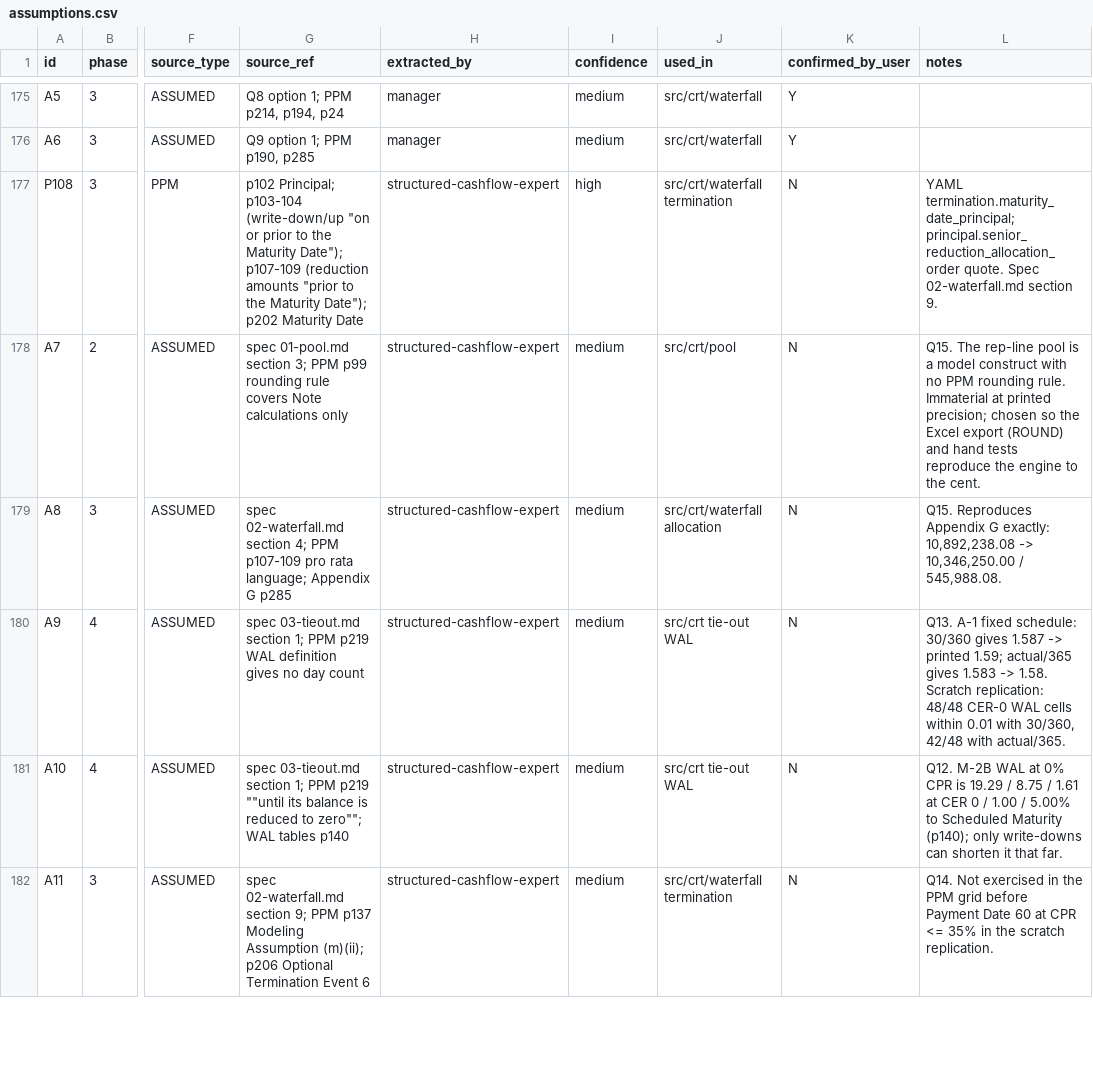
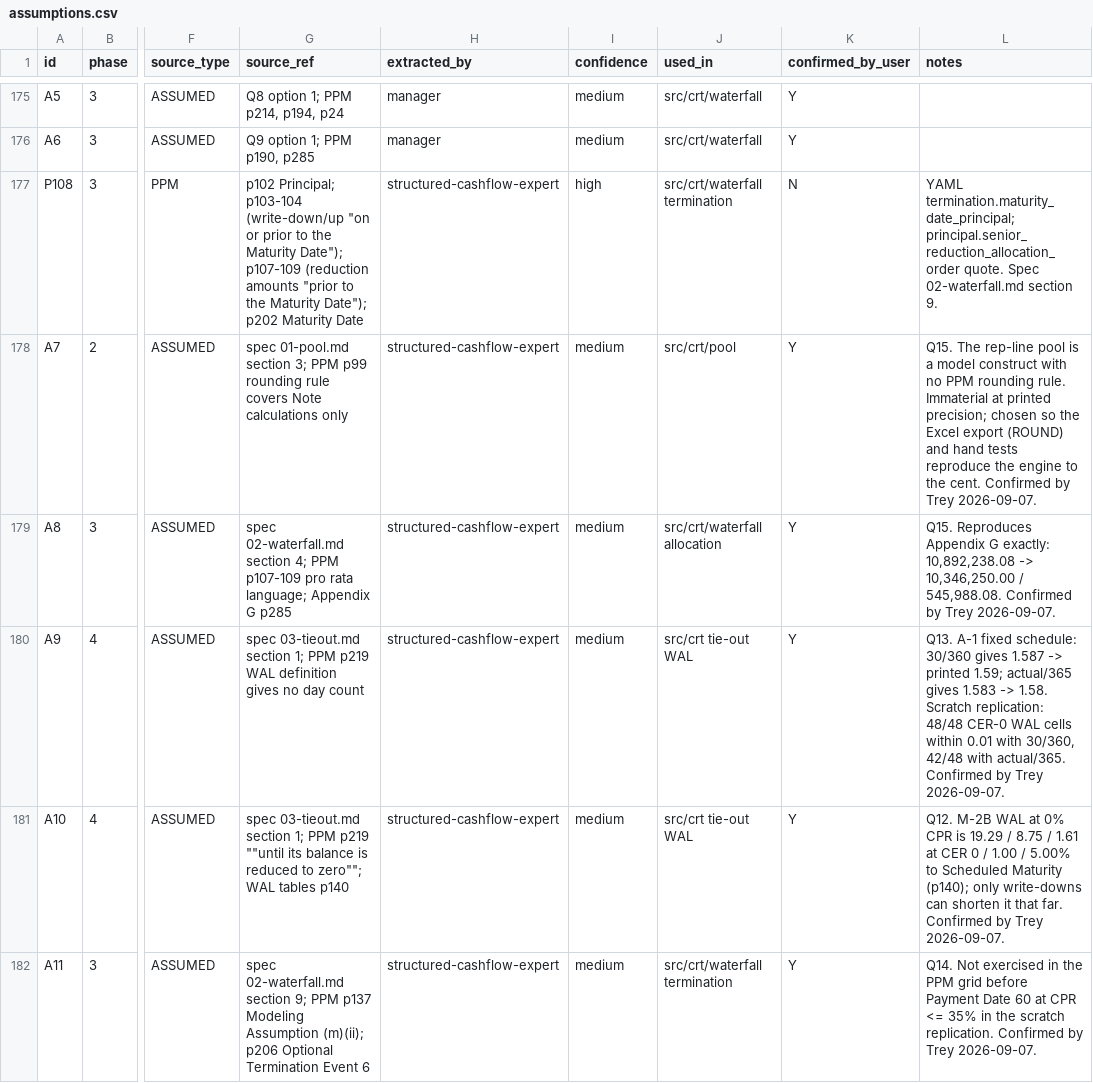
Before and after one commit to jjd98git/crt-cashflow-engine, a CSV file: docs/assumptions.csv, drawn as a sheet; only a part is shown, gaps mark what is left out; the diff covers the shown part only; the diff names each change by its address in the sheet, - before the commit and + after, or states it on an @@ line.

```diff
--- a/docs/assumptions.csv
+++ b/docs/assumptions.csv
-K178:K182 (confirmed_by_user): N
+K178:K182 (confirmed_by_user): Y
-L178 (notes): …the cent.
+L178 (notes): …the cent. Confirmed by Trey 2026-09-07.
-L179 (notes): …/ 545,988.08.
+L179 (notes): …/ 545,988.08. Confirmed by Trey 2026-09-07.
-L180 (notes): …with actual/365.
+L180 (notes): …with actual/365. Confirmed by Trey 2026-09-07.
-L181 (notes): …that far.
+L181 (notes): …that far. Confirmed by Trey 2026-09-07.
-L182 (notes): …scratch replication.
+L182 (notes): …scratch replication. Confirmed by Trey 2026-09-07.
```
Also changed, not shown: 1 added row and 4 edited cells elsewhere in this file, 2 other files.
